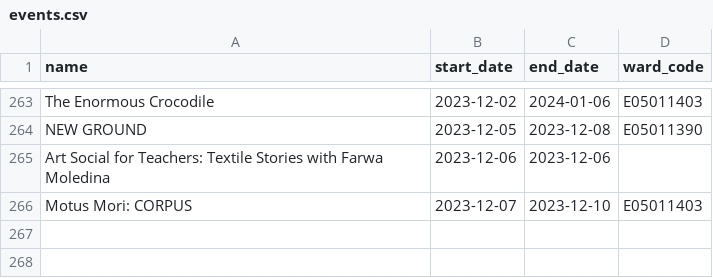
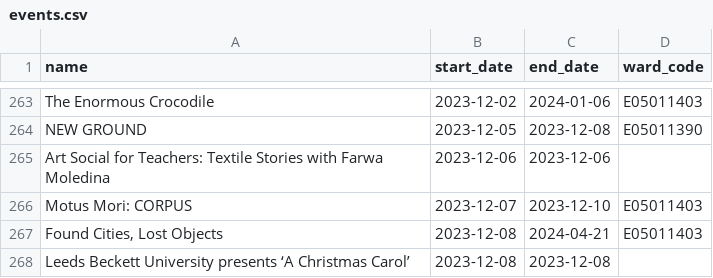
Before and after one commit to open-innovations/leeds-2023, a CSV file: data/metrics/events/partner-events/events.csv, drawn as a sheet; only a part is shown, gaps mark what is left out; the diff names each change by its address in the sheet, - before the commit and + after, or states it on an @@ line.

```diff
--- a/data/metrics/events/partner-events/events.csv
+++ b/data/metrics/events/partner-events/events.csv
+row 267: Found Cities, Lost Objects | 2023-12-08 | 2024-04-21 | E05011403
+row 268: Leeds Beckett University presents ‘A Christmas Carol’ | 2023-12-08 | 2023-12-08
```
Also changed, not shown: data/metrics/events/master/all.csv, data/metrics/events/tickets/orders.csv, 48 other files.
